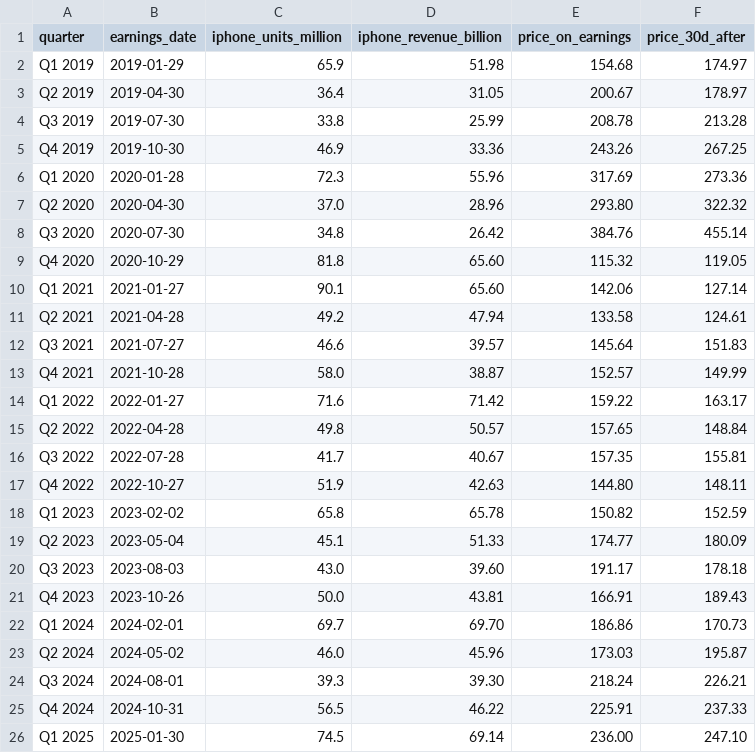
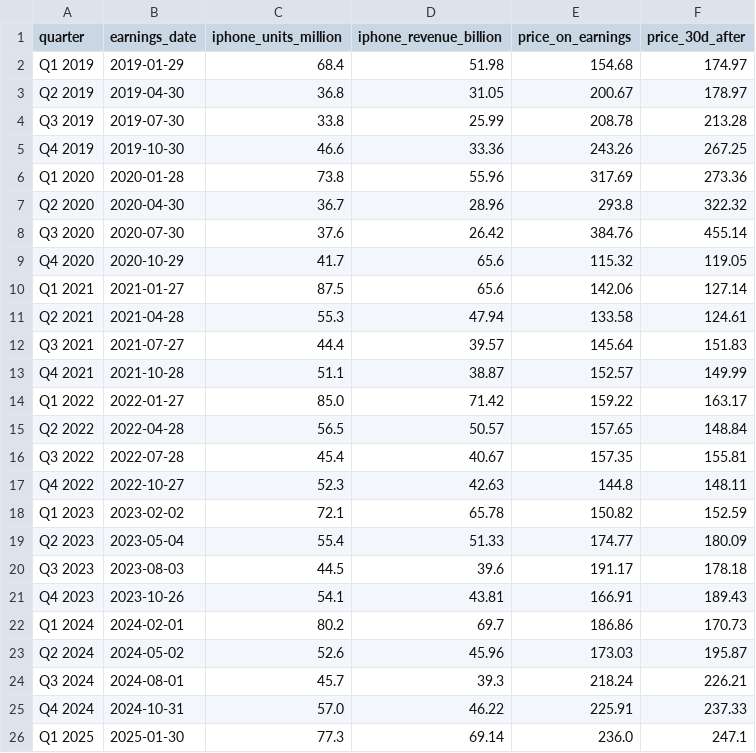
Before and after one commit to Data-Science-Projekt/Data_Science_Projekt_new, a CSV file: data/iphone_sales.csv, drawn as a sheet.

Commit message:
Update iPhone unit sales with verified Statista data

```diff
--- a/data/iphone_sales.csv
+++ b/data/iphone_sales.csv
@@ -1,26 +1,26 @@
 quarter,earnings_date,iphone_units_million,iphone_revenue_billion,price_on_earnings,price_30d_after
-Q1 2019,2019-01-29,65.9,51.98,154.68,174.97
-Q2 2019,2019-04-30,36.4,31.05,200.67,178.97
+Q1 2019,2019-01-29,68.4,51.98,154.68,174.97
+Q2 2019,2019-04-30,36.8,31.05,200.67,178.97
 Q3 2019,2019-07-30,33.8,25.99,208.78,213.28
-Q4 2019,2019-10-30,46.9,33.36,243.26,267.25
-Q1 2020,2020-01-28,72.3,55.96,317.69,273.36
-Q2 2020,2020-04-30,37.0,28.96,293.80,322.32
-Q3 2020,2020-07-30,34.8,26.42,384.76,455.14
-Q4 2020,2020-10-29,81.8,65.60,115.32,119.05
-Q1 2021,2021-01-27,90.1,65.60,142.06,127.14
-Q2 2021,2021-04-28,49.2,47.94,133.58,124.61
-Q3 2021,2021-07-27,46.6,39.57,145.64,151.83
-Q4 2021,2021-10-28,58.0,38.87,152.57,149.99
-Q1 2022,2022-01-27,71.6,71.42,159.22,163.17
-Q2 2022,2022-04-28,49.8,50.57,157.65,148.84
-Q3 2022,2022-07-28,41.7,40.67,157.35,155.81
-Q4 2022,2022-10-27,51.9,42.63,144.80,148.11
-Q1 2023,2023-02-02,65.8,65.78,150.82,152.59
-Q2 2023,2023-05-04,45.1,51.33,174.77,180.09
-Q3 2023,2023-08-03,43.0,39.60,191.17,178.18
-Q4 2023,2023-10-26,50.0,43.81,166.91,189.43
-Q1 2024,2024-02-01,69.7,69.70,186.86,170.73
-Q2 2024,2024-05-02,46.0,45.96,173.03,195.87
-Q3 2024,2024-08-01,39.3,39.30,218.24,226.21
-Q4 2024,2024-10-31,56.5,46.22,225.91,237.33
-Q1 2025,2025-01-30,74.5,69.14,236.00,247.10
+Q4 2019,2019-10-30,46.6,33.36,243.26,267.25
+Q1 2020,2020-01-28,73.8,55.96,317.69,273.36
+Q2 2020,2020-04-30,36.7,28.96,293.8,322.32
+Q3 2020,2020-07-30,37.6,26.42,384.76,455.14
+Q4 2020,2020-10-29,41.7,65.6,115.32,119.05
+Q1 2021,2021-01-27,87.5,65.6,142.06,127.14
+Q2 2021,2021-04-28,55.3,47.94,133.58,124.61
+Q3 2021,2021-07-27,44.4,39.57,145.64,151.83
+Q4 2021,2021-10-28,51.1,38.87,152.57,149.99
+Q1 2022,2022-01-27,85.0,71.42,159.22,163.17
+Q2 2022,2022-04-28,56.5,50.57,157.65,148.84
+Q3 2022,2022-07-28,45.4,40.67,157.35,155.81
+Q4 2022,2022-10-27,52.3,42.63,144.8,148.11
+Q1 2023,2023-02-02,72.1,65.78,150.82,152.59
+Q2 2023,2023-05-04,55.4,51.33,174.77,180.09
+Q3 2023,2023-08-03,44.5,39.6,191.17,178.18
+Q4 2023,2023-10-26,54.1,43.81,166.91,189.43
+Q1 2024,2024-02-01,80.2,69.7,186.86,170.73
+Q2 2024,2024-05-02,52.6,45.96,173.03,195.87
+Q3 2024,2024-08-01,45.7,39.3,218.24,226.21
+Q4 2024,2024-10-31,57.0,46.22,225.91,237.33
+Q1 2025,2025-01-30,77.3,69.14,236.0,247.1
```
